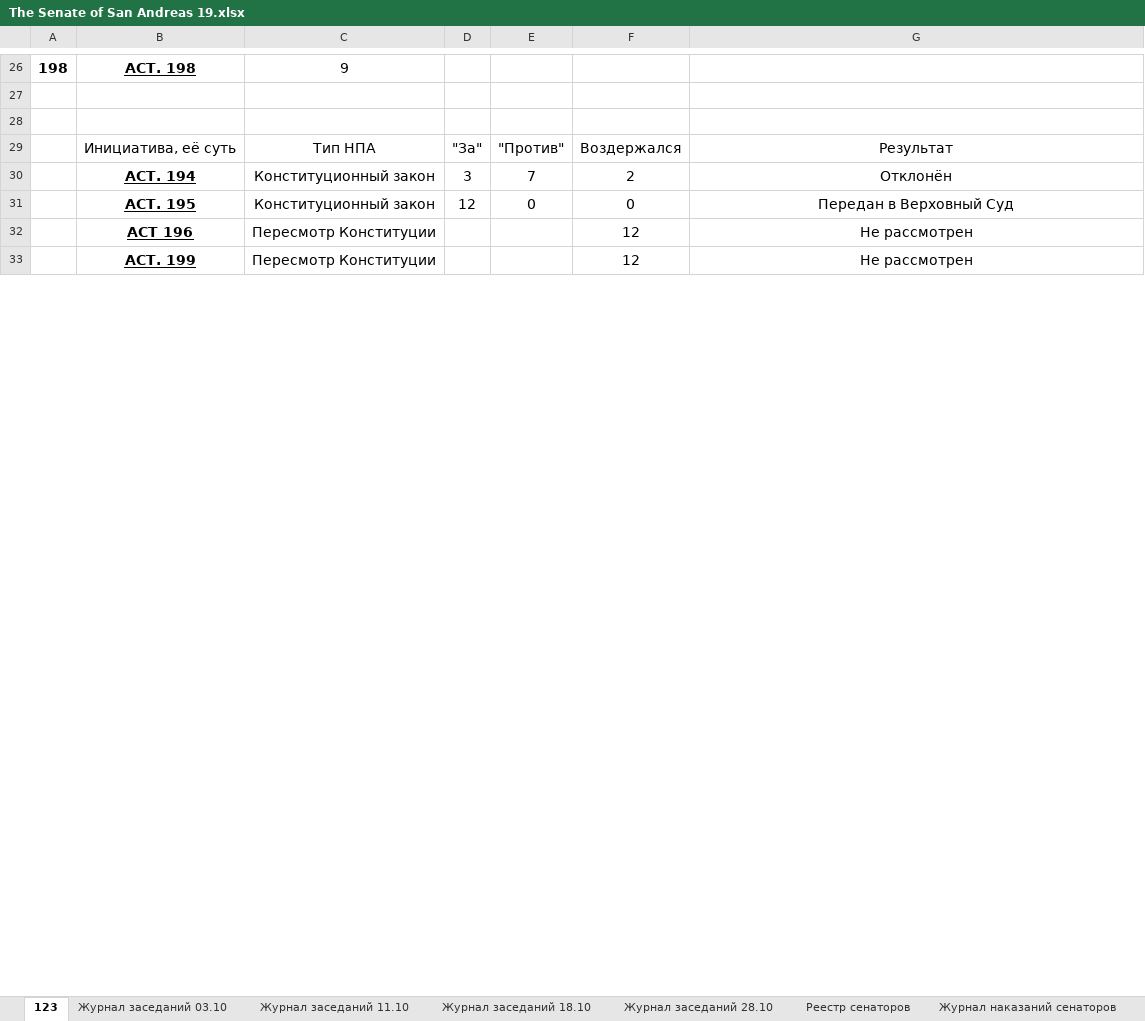
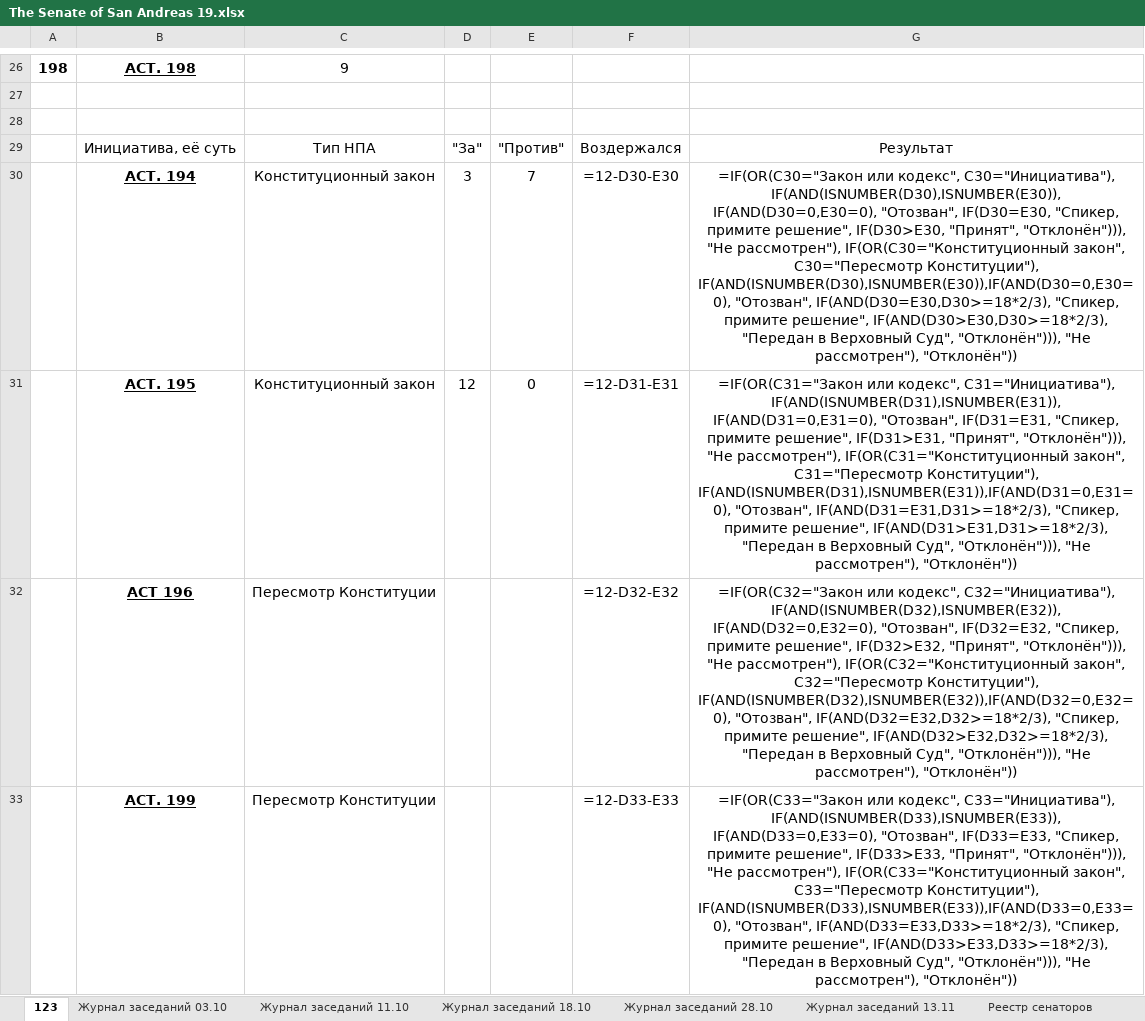
Before and after one commit to Vortales/IADBoost, an Excel workbook: Повестка/The Senate of San Andreas 19.xlsx, sheet 123, drawn as a sheet; only a part is shown, gaps mark what is left out; values as stored, in another font and other column widths than the file's, no borders; formulas without a stored value are shown as written; charts and pictures and conditional formats not drawn; the diff covers the shown part only; the diff names each change by its address in the sheet, - before the commit and + after, or states it on an @@ line.

Commit message:
Повестка 13.11.2026: единый формат, BB-код поста, PNG и лист журнала
- Повестка/Повестка заседания 13.11.2026.md: 12 вопросов в едином формате
  (документ - тип НПА - предмет - докладчик - размещено - источник);
  инициатива о спецпрокуроре отклонена: внесена председателем партии;
- Повестка/Пост на форум - повестка 13.11.2026.txt: BB-код по образцу итогов 28.10;
- tools/make_senat_agenda_png.py + PNG: прямые ссылки не печатаются;
- tools/build_senat_journal_13_11.py: лист «Журнал заседаний 13.11» (16 сенаторов,
  12 вопросов, формулы результата, проверки ввода), ошибки образца исправлены;
- README: папка Повестка и новые сборщики.

Co-authored-by: arena-agent <297053741+arena-agent@users.noreply.github.com>

```diff
--- a/Повестка/The Senate of San Andreas 19.xlsx (sheet 123)
+++ b/Повестка/The Senate of San Andreas 19.xlsx (sheet 123)
+sheet tab: Журнал заседаний 13.11
-F30: 2
+F30: =12-D30-E30
-G30: Отклонён
+G30: =IF(OR(C30="Закон или кодекс", C30="Инициатива"), IF(AND(ISNUMBER(D30),ISNUMBER(E30)), IF(AND(D30=0,E30=0), "Отозван", IF(D30=E30, "Спикер, примите решение", IF(D30>E30, "Принят", "Отклонён"))), "Не рассмотрен"), IF(OR(C30="Конституционный закон", C30="Пересмотр Конституции"), IF(AND(ISNUMBER(D30),ISNUMBER(E30)),IF(AND(D30=0,E30=0), "Отозван", IF(AND(D30=E30,D30>=18*2/3), "Спикер, примите решение", IF(AND(D30>E30,D30>=18*2/3), "Передан в Верховный Суд", "Отклонён"))), "Не рассмотрен"), "Отклонён"))
-F31: 0
+F31: =12-D31-E31
-G31: Передан в Верховный Суд
+G31: =IF(OR(C31="Закон или кодекс", C31="Инициатива"), IF(AND(ISNUMBER(D31),ISNUMBER(E31)), IF(AND(D31=0,E31=0), "Отозван", IF(D31=E31, "Спикер, примите решение", IF(D31>E31, "Принят", "Отклонён"))), "Не рассмотрен"), IF(OR(C31="Конституционный закон", C31="Пересмотр Конституции"), IF(AND(ISNUMBER(D31),ISNUMBER(E31)),IF(AND(D31=0,E31=0), "Отозван", IF(AND(D31=E31,D31>=18*2/3), "Спикер, примите решение", IF(AND(D31>E31,D31>=18*2/3), "Передан в Верховный Суд", "Отклонён"))), "Не рассмотрен"), "Отклонён"))
-F32: 12
+F32: =12-D32-E32
-G32: Не рассмотрен
+G32: =IF(OR(C32="Закон или кодекс", C32="Инициатива"), IF(AND(ISNUMBER(D32),ISNUMBER(E32)), IF(AND(D32=0,E32=0), "Отозван", IF(D32=E32, "Спикер, примите решение", IF(D32>E32, "Принят", "Отклонён"))), "Не рассмотрен"), IF(OR(C32="Конституционный закон", C32="Пересмотр Конституции"), IF(AND(ISNUMBER(D32),ISNUMBER(E32)),IF(AND(D32=0,E32=0), "Отозван", IF(AND(D32=E32,D32>=18*2/3), "Спикер, примите решение", IF(AND(D32>E32,D32>=18*2/3), "Передан в Верховный Суд", "Отклонён"))), "Не рассмотрен"), "Отклонён"))
-F33: 12
+F33: =12-D33-E33
-G33: Не рассмотрен
+G33: =IF(OR(C33="Закон или кодекс", C33="Инициатива"), IF(AND(ISNUMBER(D33),ISNUMBER(E33)), IF(AND(D33=0,E33=0), "Отозван", IF(D33=E33, "Спикер, примите решение", IF(D33>E33, "Принят", "Отклонён"))), "Не рассмотрен"), IF(OR(C33="Конституционный закон", C33="Пересмотр Конституции"), IF(AND(ISNUMBER(D33),ISNUMBER(E33)),IF(AND(D33=0,E33=0), "Отозван", IF(AND(D33=E33,D33>=18*2/3), "Спикер, примите решение", IF(AND(D33>E33,D33>=18*2/3), "Передан в Верховный Суд", "Отклонён"))), "Не рассмотрен"), "Отклонён"))
```
Also changed, not shown: 32 edited cells elsewhere in this sheet, sheet Журнал заседаний 28.10, sheet Журнал заседаний 11.10, sheet Журнал заседаний 18.10, sheet Реестр сенаторов, sheet Журнал заседаний 03.10, charts or pictures, 6 other files.
